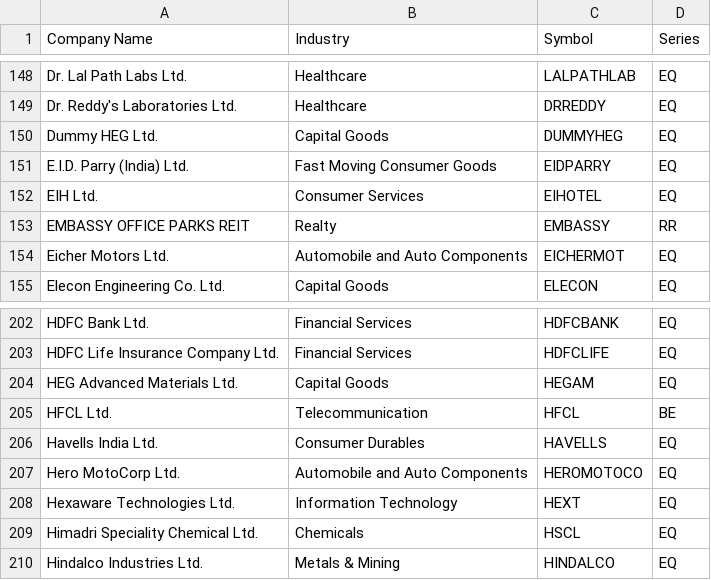
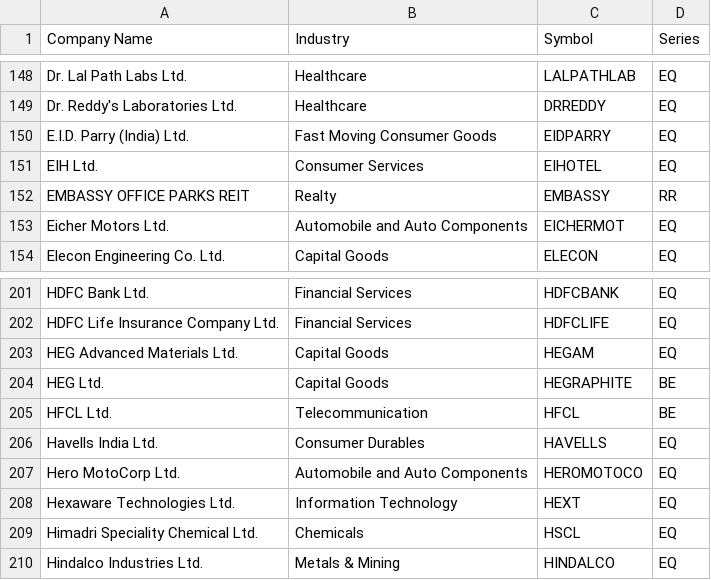
Before and after one commit to AADITR2189/trade, a CSV file: data/nifty500.csv, drawn as a sheet; only a part is shown, gaps mark what is left out; removed rows and columns are numbered as before the commit, all else as after; the diff names each change by its address in the sheet, - before the commit and + after, or states it on an @@ line.

```diff
--- a/data/nifty500.csv
+++ b/data/nifty500.csv
-row 150: Dummy HEG Ltd. | Capital Goods | DUMMYHEG | EQ
+row 204: HEG Ltd. | Capital Goods | HEGRAPHITE | BE
```
Also changed, not shown: data/nse_equity.csv, data/picks.csv, 3 other files.
